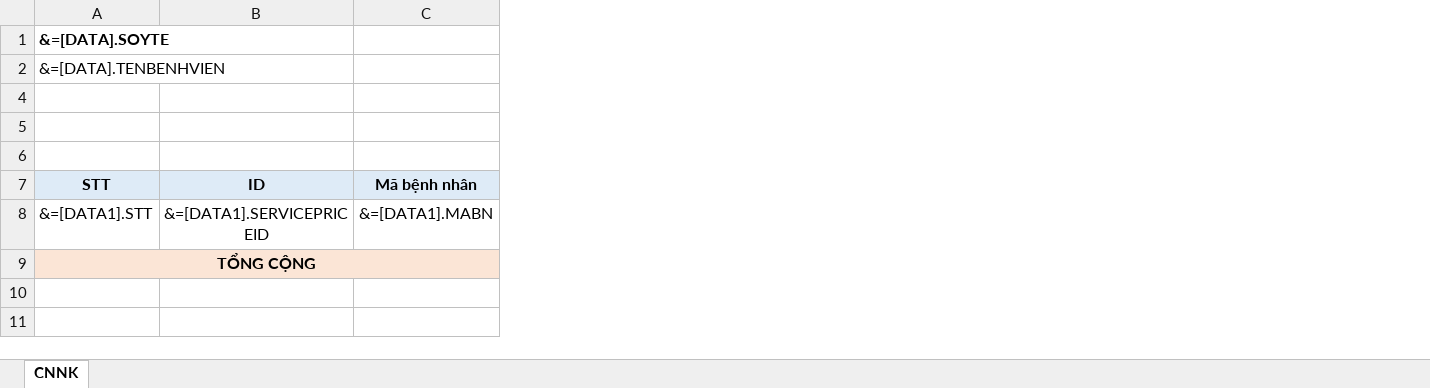
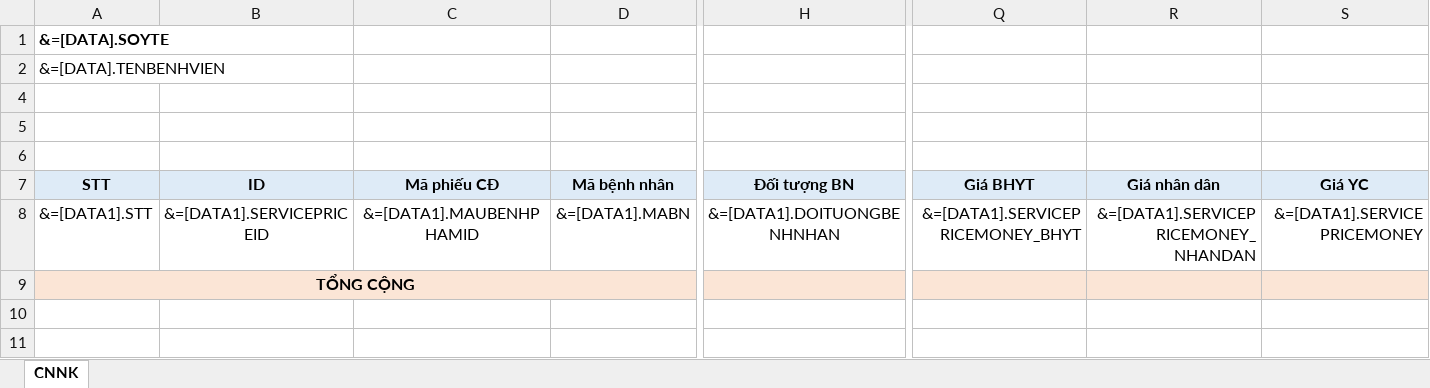
Before and after one commit to gaconleocay/MedicalLink, an Excel workbook: MedicalLink/Templates/BC_01_BenhNhanSuDungDichVu.xlsx, sheet CNNK, drawn as a sheet; only a part is shown, gaps mark what is left out; values as stored, in another font and other column widths than the file's, no borders; the diff names each change by its address in the sheet, - before the commit and + after, or states it on an @@ line.

```diff
--- a/MedicalLink/Templates/BC_01_BenhNhanSuDungDichVu.xlsx (sheet CNNK)
+++ b/MedicalLink/Templates/BC_01_BenhNhanSuDungDichVu.xlsx (sheet CNNK)
+column C, rows 7-8: Mã phiếu CĐ | &=[DATA1].MAUBENHPHAMID
+column H, rows 7-8: Đối tượng BN | &=[DATA1].DOITUONGBENHNHAN
+column Q, rows 7-8: Giá BHYT | &=[DATA1].SERVICEPRICEMONEY_BHYT
+column R, rows 7-8: Giá nhân dân | &=[DATA1].SERVICEPRICEMONEY_NHANDAN
+column S, rows 7-8: Giá YC | &=[DATA1].SERVICEPRICEMONEY
```
Also changed, not shown: formulas that keep their value, MedicalLink/Templates/BC_PhauThuatThuThuat_TT_NoiSoiDaDay_ThanhToan.xlsx, MedicalLink/Templates/BC_PhauThuatThuThuat_ThanhToanCLS.xlsx, 39 other files.
